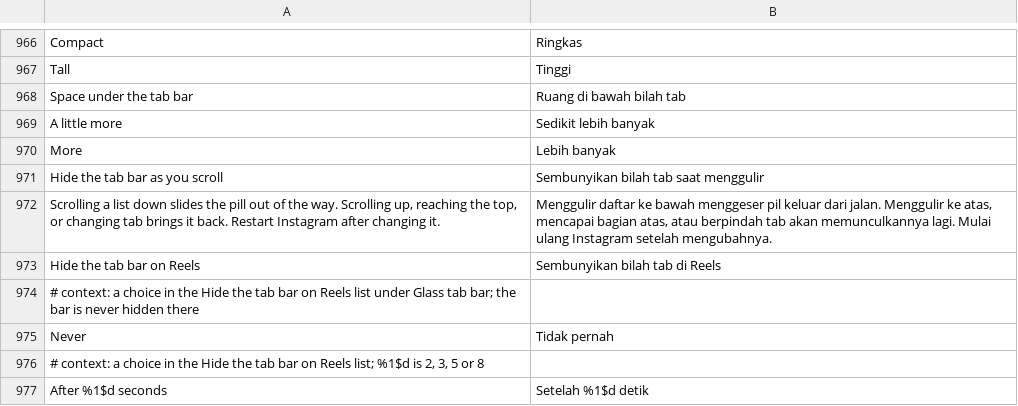
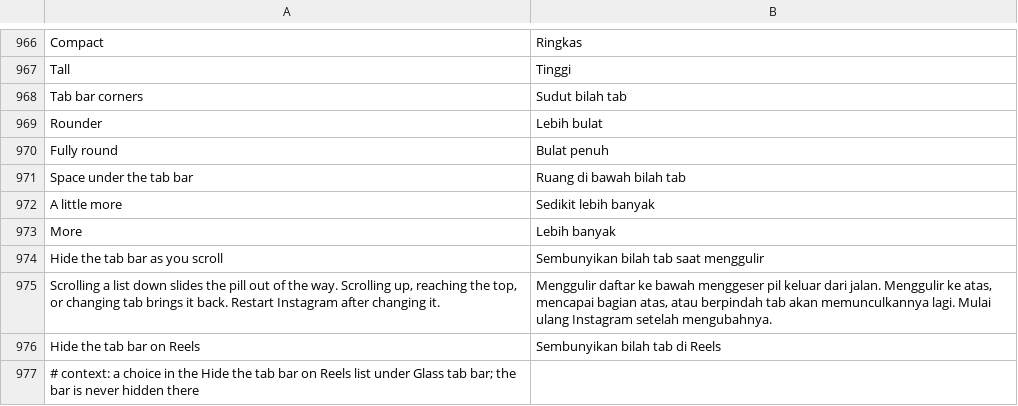
Before and after one commit to Aholicknight/HushGram, a TSV file: extensions/shared/library/src/main/l10n/in.tsv, drawn as a sheet; only a part is shown, gaps mark what is left out; the shorter side is filled out with more unchanged rows.

```diff
--- a/extensions/shared/library/src/main/l10n/in.tsv
+++ b/extensions/shared/library/src/main/l10n/in.tsv
@@ -967,2 +967,5 @@ Compact	Ringkas
 Tall	Tinggi
+Tab bar corners	Sudut bilah tab
+Rounder	Lebih bulat
+Fully round	Bulat penuh
 Space under the tab bar	Ruang di bawah bilah tab
```
Also changed, not shown: extensions/shared/library/src/main/l10n/es.tsv, extensions/shared/library/src/main/l10n/it.tsv, 13 other files.
